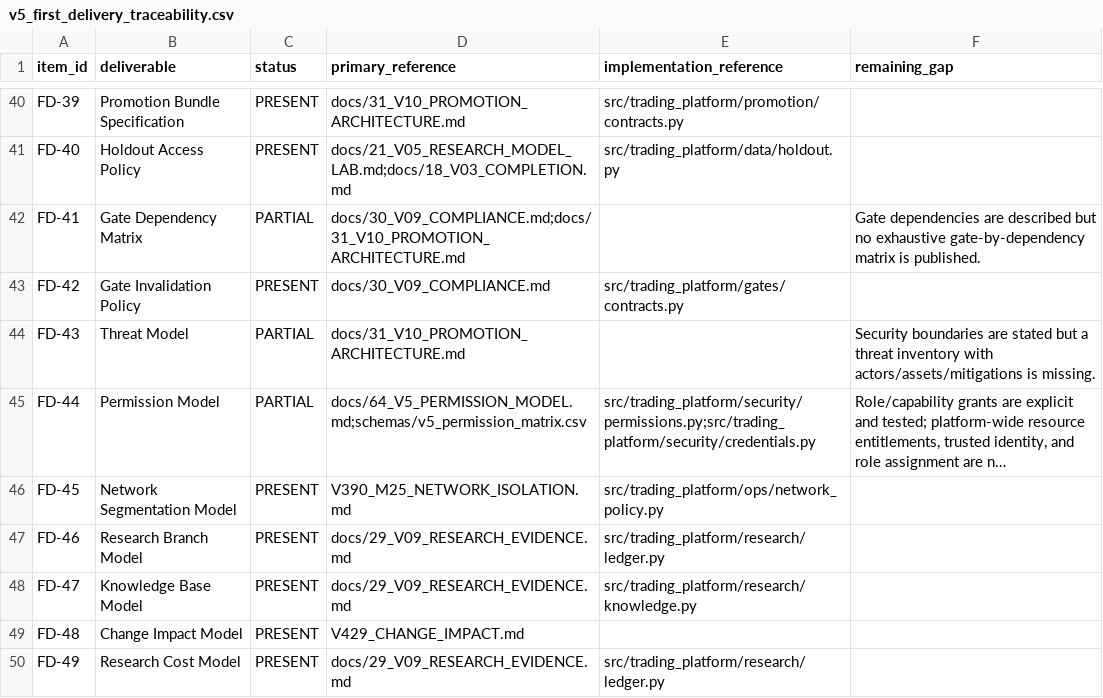
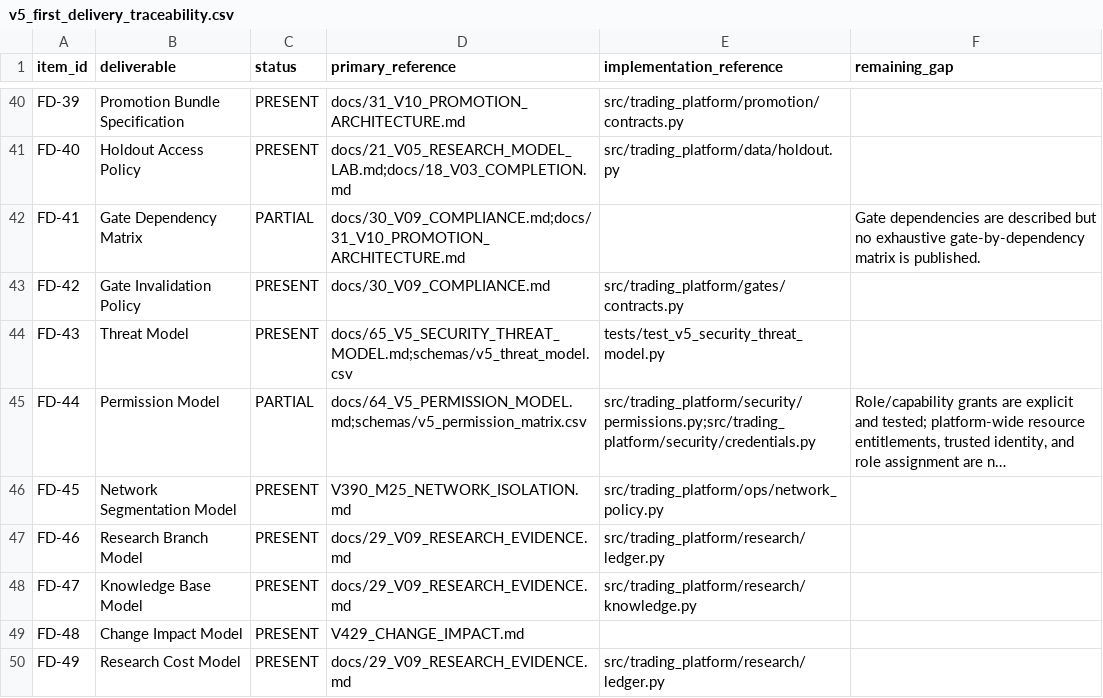
Before and after one commit to Zenex-cpp/Quant_trading_platform, a CSV file: schemas/v5_first_delivery_traceability.csv, drawn as a sheet; only a part is shown, gaps mark what is left out; long unchanged cells end in …; the diff names each change by its address in the sheet, - before the commit and + after, or states it on an @@ line.

Commit message:
Complete §153 security threat inventory

```diff
--- a/schemas/v5_first_delivery_traceability.csv
+++ b/schemas/v5_first_delivery_traceability.csv
-C44 (status): PARTIAL
+C44 (status): PRESENT
-D44 (primary_reference): docs/31_V10_PROMOTION_ARCHITECTURE.md
+D44 (primary_reference): docs/65_V5_SECURITY_THREAT_MODEL.md;schemas/v5_threat_model.csv
-E44 (implementation_reference): (empty)
+E44 (implementation_reference): tests/test_v5_security_threat_model.py
-F44 (remaining_gap): Security boundaries are stated but a threat inventory with actors/assets/mitigations is missing.
+F44 (remaining_gap): (empty)
```
Also changed, not shown: 11 other files.
